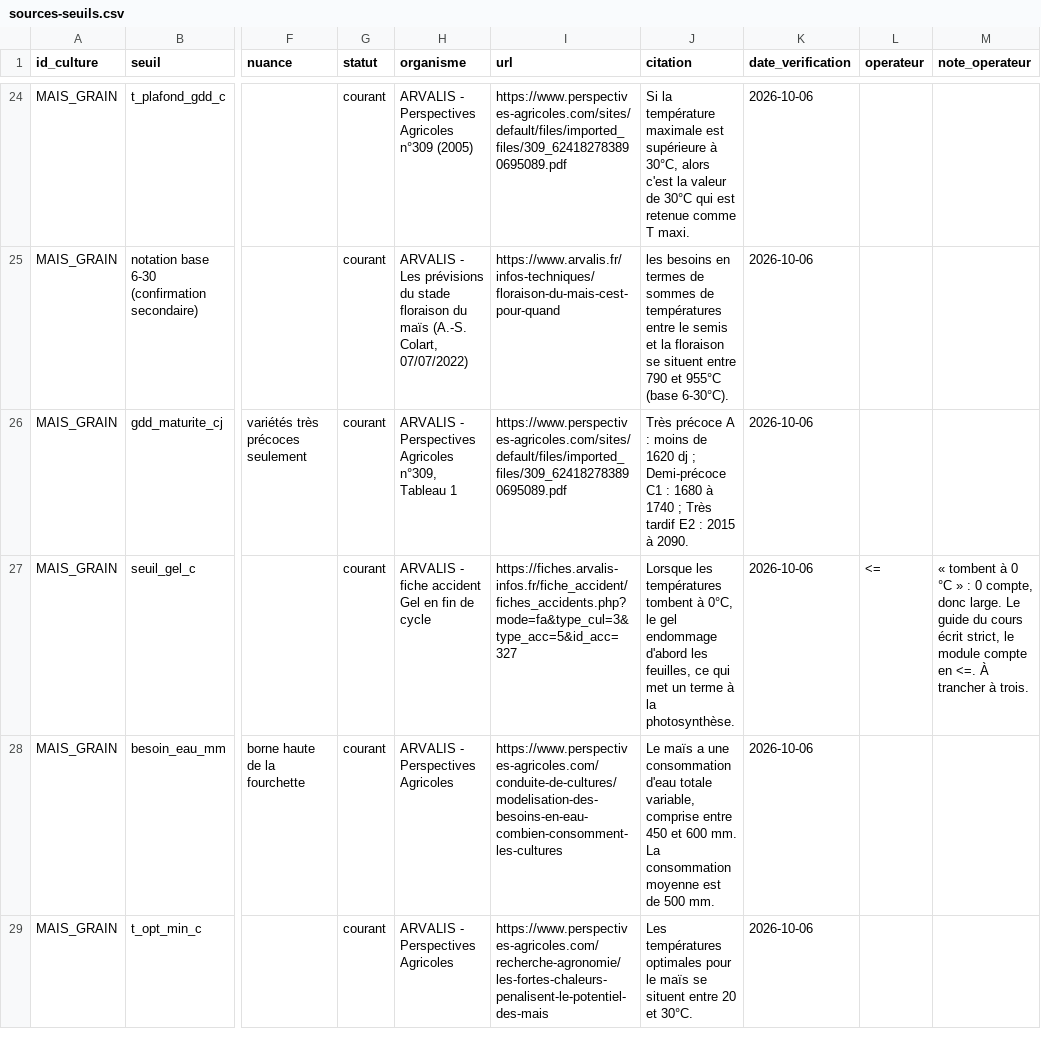
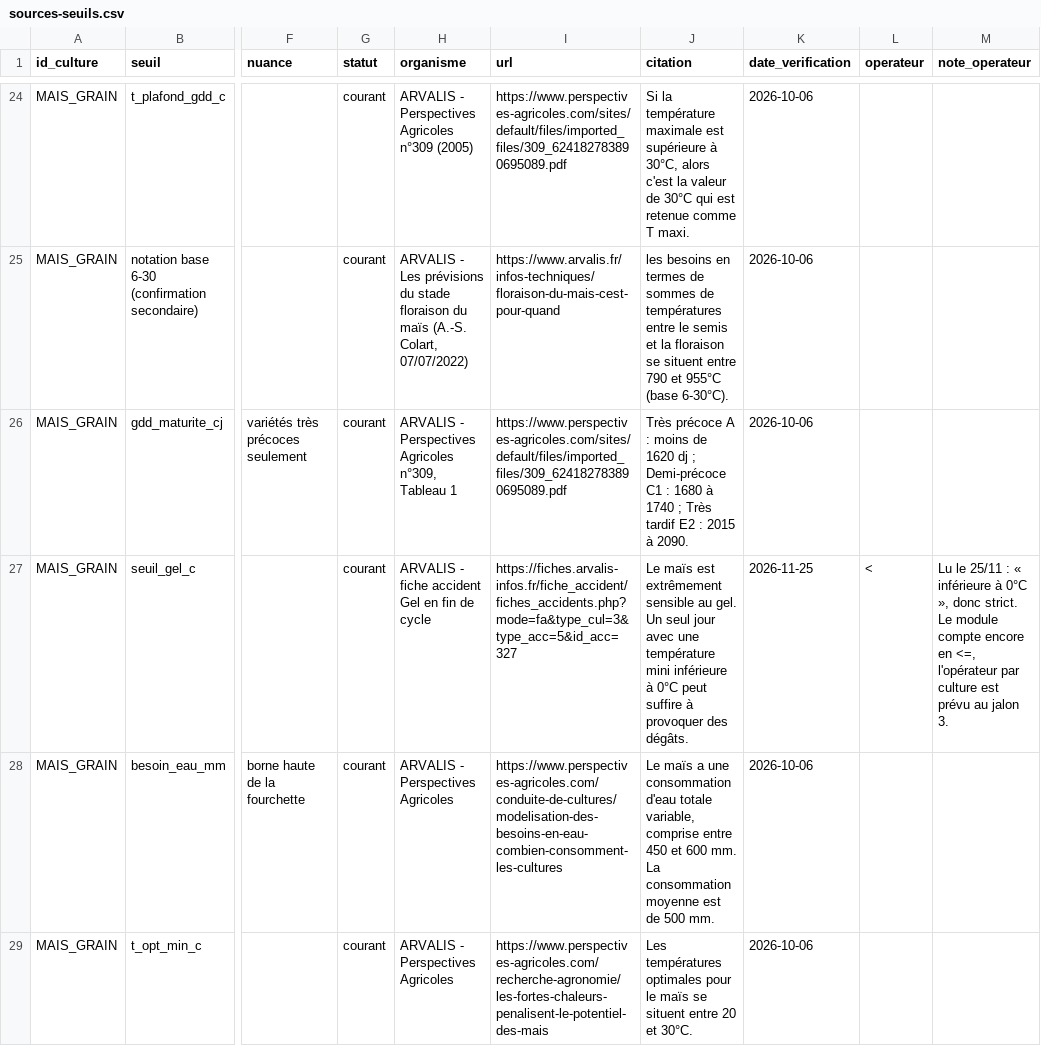
Before and after one commit to dh4run91/SAE301-ClimatCultures, a CSV file: data/sources-seuils.csv, drawn as a sheet; only a part is shown, gaps mark what is left out; the diff covers the shown part only; the diff names each change by its address in the sheet, - before the commit and + after, or states it on an @@ line.

Commit message:
Operateurs des seuils : mais gel <, vigne stress >= (issue #75)

```diff
--- a/data/sources-seuils.csv
+++ b/data/sources-seuils.csv
-J27 (citation): Lorsque les températures tombent à 0°C, le gel endommage d'abord les feuilles, ce qui met un terme à la photosynthèse.
+J27 (citation): Le maïs est extrêmement sensible au gel. Un seul jour avec une température mini inférieure à 0°C peut suffire à provoquer des dégâts.
-K27 (date_verification): 2026-10-06
+K27 (date_verification): 2026-11-25
-L27 (operateur): <=
+L27 (operateur): <
-M27 (note_operateur): « tombent à 0 °C » : 0 compte, donc large. Le guide du cours écrit strict, le module compte en <=. À trancher à trois.
+M27 (note_operateur): Lu le 25/11 : « inférieure à 0°C », donc strict. Le module compte encore en <=, l'opérateur par culture est prévu au jalon 3.
```
Also changed, not shown: 5 edited cells elsewhere in this file, data/referentiel-cultures-v2.csv.
